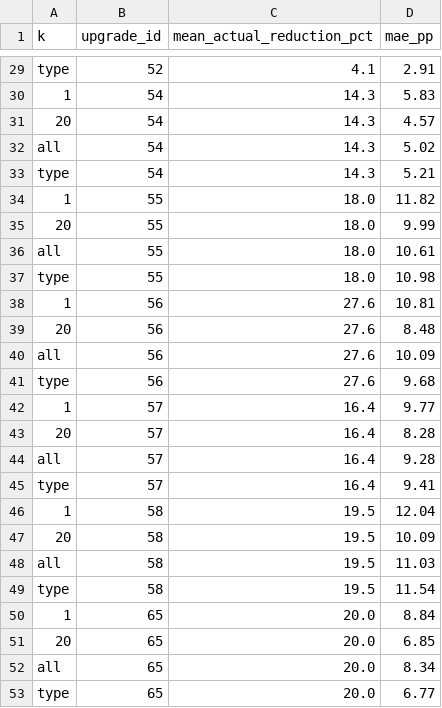
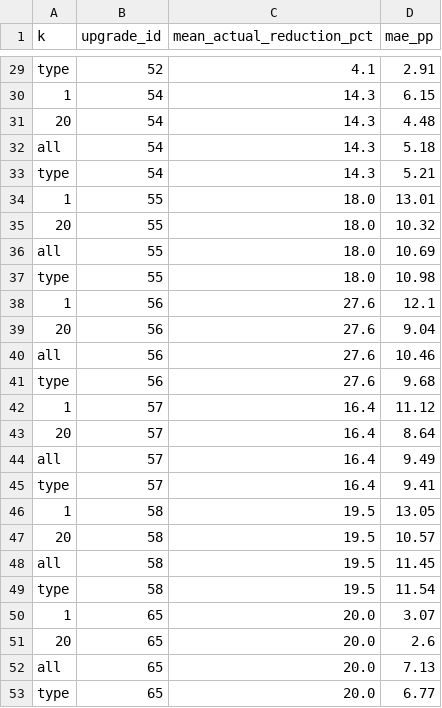
Before and after one commit to wegry/DS5500, a CSV file: dbt/analysis_outputs/loo_by_upgrade.csv, drawn as a sheet; only a part is shown, gaps mark what is left out; the diff covers the shown part only; the diff names each change by its address in the sheet, - before the commit and + after, or states it on an @@ line.

```diff
--- a/dbt/analysis_outputs/loo_by_upgrade.csv
+++ b/dbt/analysis_outputs/loo_by_upgrade.csv
-D30 (mae_pp): 5.83
+D30 (mae_pp): 6.15
-D31 (mae_pp): 4.57
+D31 (mae_pp): 4.48
-D32 (mae_pp): 5.02
+D32 (mae_pp): 5.18
-D34 (mae_pp): 11.82
+D34 (mae_pp): 13.01
-D35 (mae_pp): 9.99
+D35 (mae_pp): 10.32
-D36 (mae_pp): 10.61
+D36 (mae_pp): 10.69
-D38 (mae_pp): 10.81
+D38 (mae_pp): 12.1
-D39 (mae_pp): 8.48
+D39 (mae_pp): 9.04
-D40 (mae_pp): 10.09
+D40 (mae_pp): 10.46
-D42 (mae_pp): 9.77
+D42 (mae_pp): 11.12
-D43 (mae_pp): 8.28
+D43 (mae_pp): 8.64
-D44 (mae_pp): 9.28
+D44 (mae_pp): 9.49
-D46 (mae_pp): 12.04
+D46 (mae_pp): 13.05
-D47 (mae_pp): 10.09
+D47 (mae_pp): 10.57
-D48 (mae_pp): 11.03
+D48 (mae_pp): 11.45
-D50 (mae_pp): 8.84
+D50 (mae_pp): 3.07
-D51 (mae_pp): 6.85
+D51 (mae_pp): 2.6
-D52 (mae_pp): 8.34
+D52 (mae_pp): 7.13
```
Also changed, not shown: 21 edited cells elsewhere in this file, dbt/analysis_outputs/loo_k_summary.csv, 15 other files.
